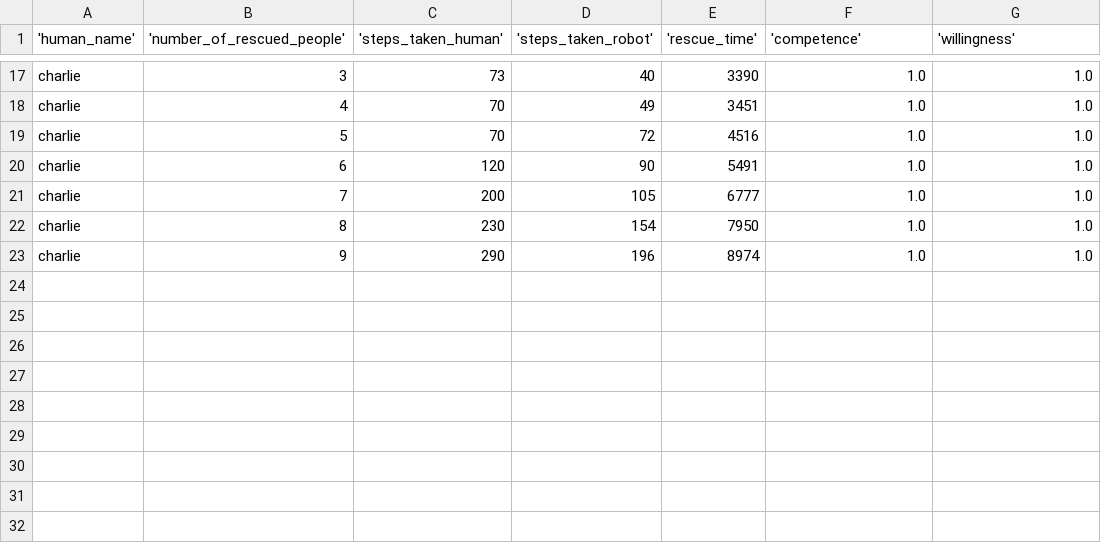
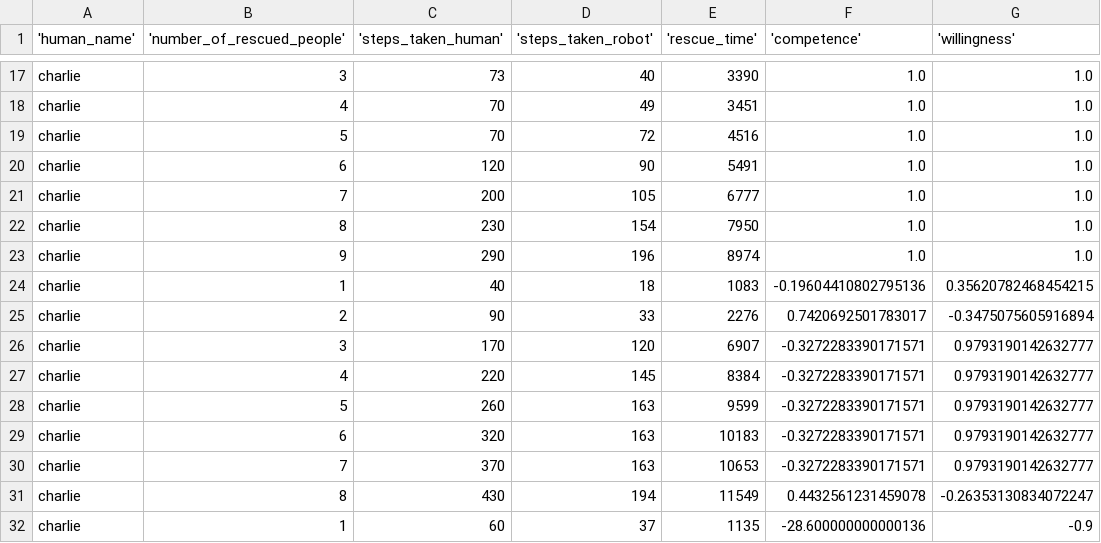
Before and after one commit to DimitarUzunov-Dodi/TUD-Collaborative-AI-2024-Group-45, a CSV file: beliefs/rescue_log.csv, drawn as a sheet; only a part is shown, gaps mark what is left out; the diff names each change by its address in the sheet, - before the commit and + after, or states it on an @@ line.

```diff
--- a/beliefs/rescue_log.csv
+++ b/beliefs/rescue_log.csv
+row 24: charlie | 1 | 40 | 18 | 1083 | -0.19604410802795136 | 0.35620782468454215
+row 25: charlie | 2 | 90 | 33 | 2276 | 0.7420692501783017 | -0.3475075605916894
+row 26: charlie | 3 | 170 | 120 | 6907 | -0.3272283390171571 | 0.9793190142632777
+row 27: charlie | 4 | 220 | 145 | 8384 | -0.3272283390171571 | 0.9793190142632777
+row 28: charlie | 5 | 260 | 163 | 9599 | -0.3272283390171571 | 0.9793190142632777
+row 29: charlie | 6 | 320 | 163 | 10183 | -0.3272283390171571 | 0.9793190142632777
+row 30: charlie | 7 | 370 | 163 | 10653 | -0.3272283390171571 | 0.9793190142632777
+row 31: charlie | 8 | 430 | 194 | 11549 | 0.4432561231459078 | -0.26353130834072247
+row 32: charlie | 1 | 60 | 37 | 1135 | -28.600000000000136 | -0.9
```
Also changed, not shown: 7 other files.
